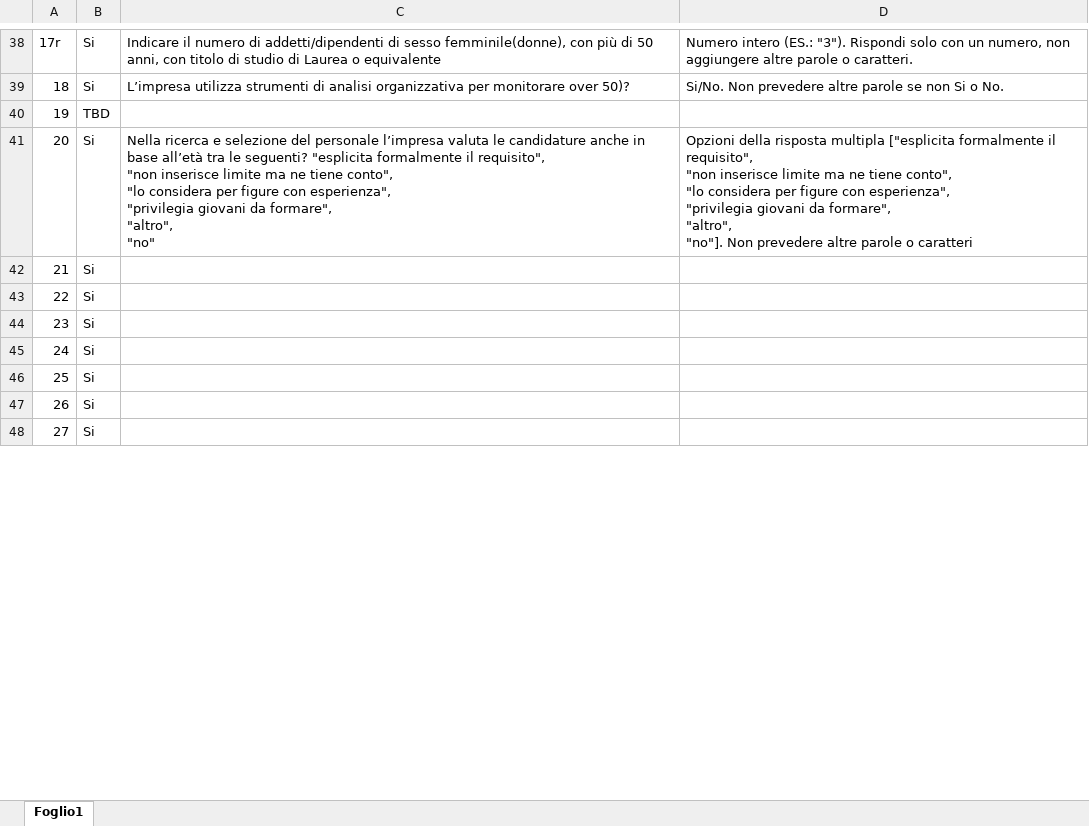
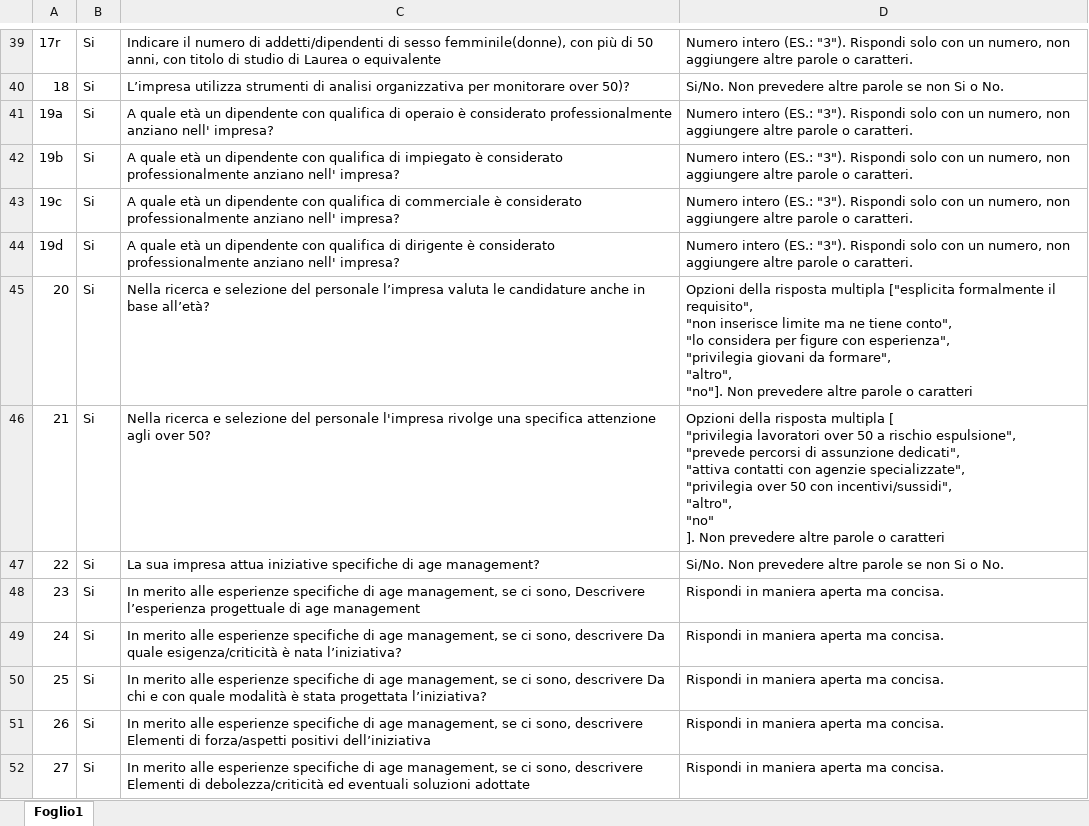
Before and after one commit to Alessandrolosco/fenice_n8n_ai_kit, an Excel workbook: assets/questionario_esteso.xlsx, sheet Foglio1, drawn as a sheet; only a part is shown, gaps mark what is left out; values as stored, in another font and other column widths than the file's, no borders; removed rows and columns are numbered as before the commit, all else as after; ↵ is a line break in a cell; the diff covers the shown part only; the diff names each change by its address in the sheet, - before the commit and + after, or states it on an @@ line.

Commit message:
Added other questions to questionario_esteso

```diff
--- a/assets/questionario_esteso.xlsx (sheet Foglio1)
+++ b/assets/questionario_esteso.xlsx (sheet Foglio1)
-row 40: 19 | TBD
+row 41: 19a | Si | A quale età un dipendente con qualifica di operaio è considerato professionalmente anziano nell' impresa? | Numero intero (ES.: "3"). Rispondi solo con un numero, non aggiungere altre parole o caratteri.
+row 42: 19b | Si | A quale età un dipendente con qualifica di impiegato è considerato professionalmente anziano nell' impresa? | Numero intero (ES.: "3"). Rispondi solo con un numero, non aggiungere altre parole o caratteri.
+row 43: 19c | Si | A quale età un dipendente con qualifica di commerciale è considerato professionalmente anziano nell' impresa? | Numero intero (ES.: "3"). Rispondi solo con un numero, non aggiungere altre parole o caratteri.
+row 44: 19d | Si | A quale età un dipendente con qualifica di dirigente è considerato professionalmente anziano nell' impresa? | Numero intero (ES.: "3"). Rispondi solo con un numero, non aggiungere altre parole o caratteri.
-C45: …in base all’età tra le seguenti? "esplicita formalmente il requisito", ↵ "non inserisce limite ma ne tiene conto", ↵ "lo considera per figure con esperienza", ↵ "privilegia giovani da formare", ↵ "altro", ↵ "no"
+C45: …in base all’età?
-C46: (empty)
+C46: Nella ricerca e selezione del personale l'impresa rivolge una specifica attenzione agli over 50?
-D46: (empty)
+D46: Opzioni della risposta multipla [ ↵ "privilegia lavoratori over 50 a rischio espulsione", ↵ "prevede percorsi di assunzione dedicati", ↵ "attiva contatti con agenzie specializzate", ↵ "privilegia over 50 con incentivi/sussidi", ↵ "altro", ↵ "no" ↵ ]. Non prevedere altre parole o caratteri
-C47: (empty)
+C47: La sua impresa attua iniziative specifiche di age management?
-D47: (empty)
+D47: Si/No. Non prevedere altre parole se non Si o No.
-C48: (empty)
+C48: In merito alle esperienze specifiche di age management, se ci sono, Descrivere l’esperienza progettuale di age management
-D48:D52: (empty)
+D48:D52: Rispondi in maniera aperta ma concisa.
-C49: (empty)
+C49: In merito alle esperienze specifiche di age management, se ci sono, descrivere Da quale esigenza/criticità è nata l’iniziativa?
-C50: (empty)
+C50: In merito alle esperienze specifiche di age management, se ci sono, descrivere Da chi e con quale modalità è stata progettata l’iniziativa?
-C51: (empty)
+C51: In merito alle esperienze specifiche di age management, se ci sono, descrivere Elementi di forza/aspetti positivi dell’iniziativa
-C52: (empty)
+C52: In merito alle esperienze specifiche di age management, se ci sono, descrivere Elementi di debolezza/criticità ed eventuali soluzioni adottate
```
Also changed, not shown: 12 added rows and 6 edited cells elsewhere in this sheet.
